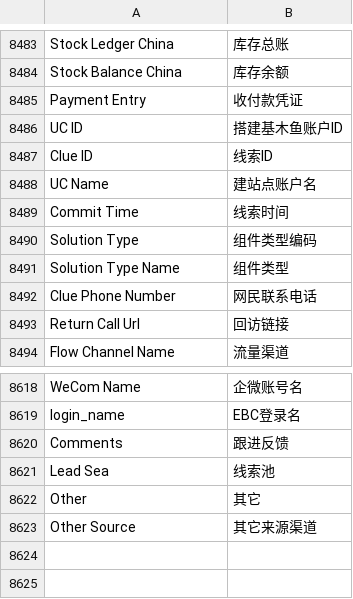
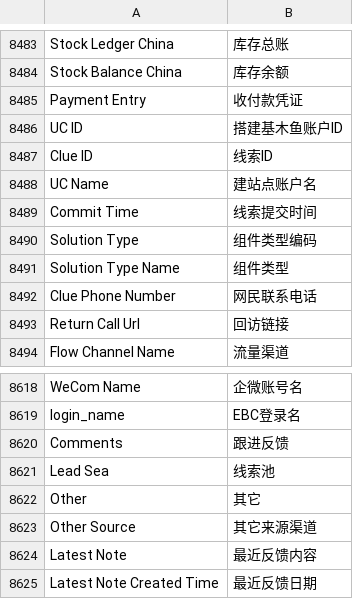
Before and after one commit to saoxia/erpnext_china, a CSV file: erpnext_china/translations/zh.csv, drawn as a sheet; only a part is shown, gaps mark what is left out.

```diff
--- a/erpnext_china/translations/zh.csv
+++ b/erpnext_china/translations/zh.csv
@@ -9013,3 +9013,3 @@ Clue ID,线索ID,
 UC Name,建站点账户名,
-Commit Time,线索时间,
+Commit Time,线索提交时间,
 Solution Type,组件类型编码,
@@ -9148 +9148,3 @@ Other,其它
 Other Source,其它来源渠道
+Latest Note,最近反馈内容
+Latest Note Created Time,最近反馈日期
```
Also changed, not shown: 5 other files.
